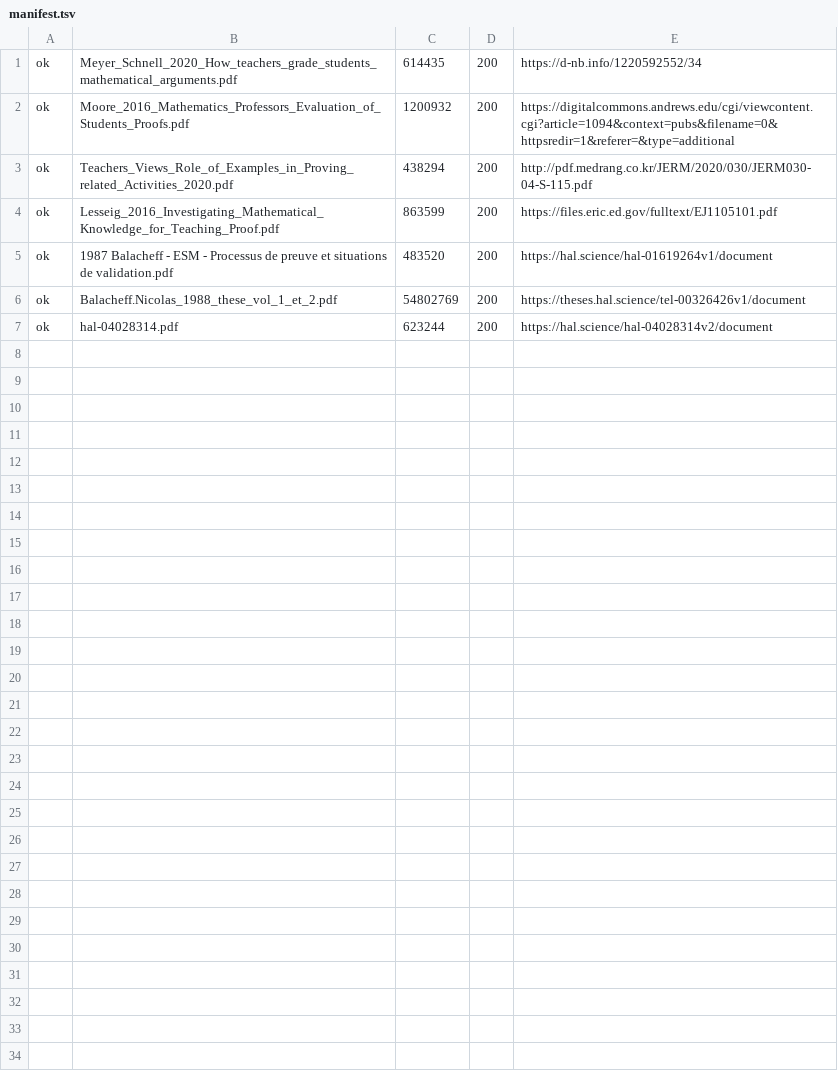
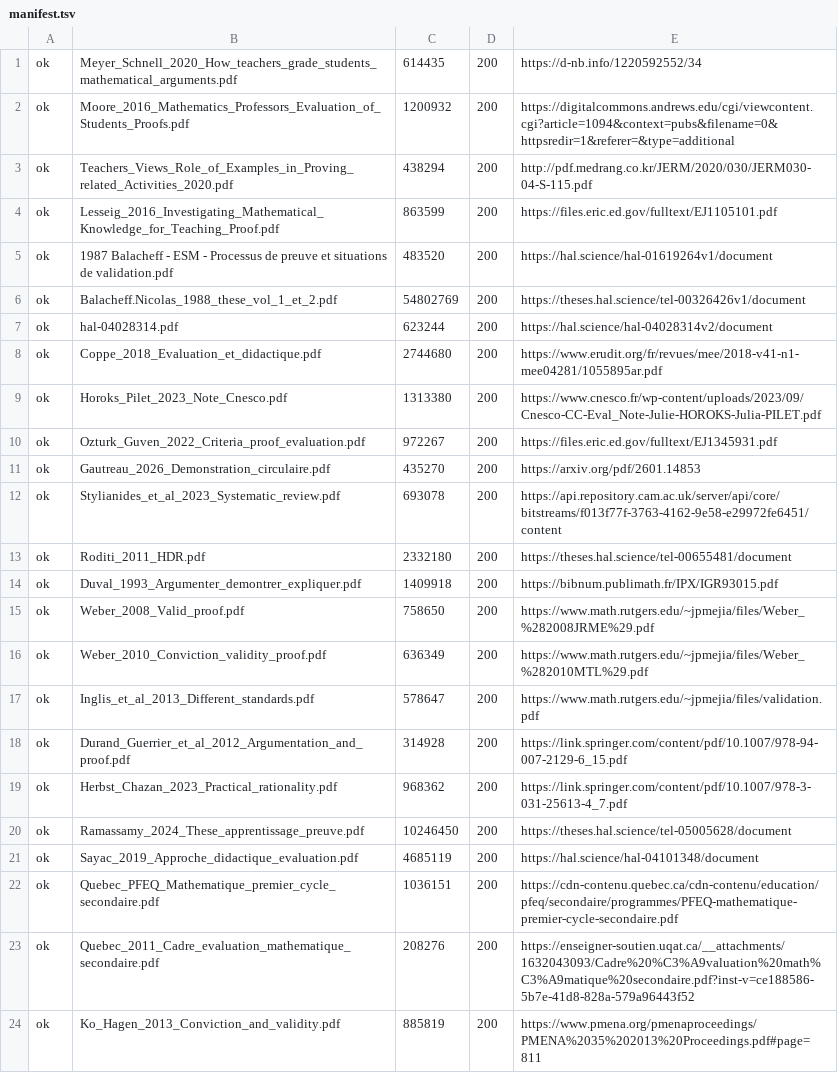
Before and after one commit to Echologie/M-moire, a TSV file: bib/manifest.tsv, drawn as a sheet; the diff names each change by its address in the sheet, - before the commit and + after, or states it on an @@ line.

```diff
--- a/bib/manifest.tsv
+++ b/bib/manifest.tsv
+row 8: ok | Coppe_2018_Evaluation_et_didactique.pdf | 2744680 | 200 | https://www.erudit.org/fr/revues/mee/2018-v41-n1-mee04281/1055895ar.pdf
+row 9: ok | Horoks_Pilet_2023_Note_Cnesco.pdf | 1313380 | 200 | https://www.cnesco.fr/wp-content/uploads/2023/09/Cnesco-CC-Eval_Note-Julie-HOROKS-Julia-PILET.pdf
+row 10: ok | Ozturk_Guven_2022_Criteria_proof_evaluation.pdf | 972267 | 200 | https://files.eric.ed.gov/fulltext/EJ1345931.pdf
+row 11: ok | Gautreau_2026_Demonstration_circulaire.pdf | 435270 | 200 | https://arxiv.org/pdf/2601.14853
+row 12: ok | Stylianides_et_al_2023_Systematic_review.pdf | 693078 | 200 | https://api.repository.cam.ac.uk/server/api/core/bitstreams/f013f77f-3763-4162-9e58-e29972fe6451/content
+row 13: ok | Roditi_2011_HDR.pdf | 2332180 | 200 | https://theses.hal.science/tel-00655481/document
+row 14: ok | Duval_1993_Argumenter_demontrer_expliquer.pdf | 1409918 | 200 | https://bibnum.publimath.fr/IPX/IGR93015.pdf
+row 15: ok | Weber_2008_Valid_proof.pdf | 758650 | 200 | https://www.math.rutgers.edu/~jpmejia/files/Weber_%282008JRME%29.pdf
+row 16: ok | Weber_2010_Conviction_validity_proof.pdf | 636349 | 200 | https://www.math.rutgers.edu/~jpmejia/files/Weber_%282010MTL%29.pdf
+row 17: ok | Inglis_et_al_2013_Different_standards.pdf | 578647 | 200 | https://www.math.rutgers.edu/~jpmejia/files/validation.pdf
+row 18: ok | Durand_Guerrier_et_al_2012_Argumentation_and_proof.pdf | 314928 | 200 | https://link.springer.com/content/pdf/10.1007/978-94-007-2129-6_15.pdf
+row 19: ok | Herbst_Chazan_2023_Practical_rationality.pdf | 968362 | 200 | https://link.springer.com/content/pdf/10.1007/978-3-031-25613-4_7.pdf
+row 20: ok | Ramassamy_2024_These_apprentissage_preuve.pdf | 10246450 | 200 | https://theses.hal.science/tel-05005628/document
+row 21: ok | Sayac_2019_Approche_didactique_evaluation.pdf | 4685119 | 200 | https://hal.science/hal-04101348/document
+row 22: ok | Quebec_PFEQ_Mathematique_premier_cycle_secondaire.pdf | 1036151 | 200 | https://cdn-contenu.quebec.ca/cdn-contenu/education/pfeq/secondaire/programmes/PFEQ-mathematique-premier-cycle-secondaire.pdf
+row 23: ok | Quebec_2011_Cadre_evaluation_mathematique_secondaire.pdf | 208276 | 200 | https://enseigner-soutien.uqat.ca/__attachments/1632043093/Cadre%20%C3%A9valuation%20math%C3%A9matique%20secondaire.pdf?inst-v=ce188586-5b7e-41d8-828a-579a96443f52
+row 24: ok | Ko_Hagen_2013_Conviction_and_validity.pdf | 885819 | 200 | https://www.pmena.org/pmenaproceedings/PMENA%2035%202013%20Proceedings.pdf#page=811
```
Also changed, not shown: 17 other files.
